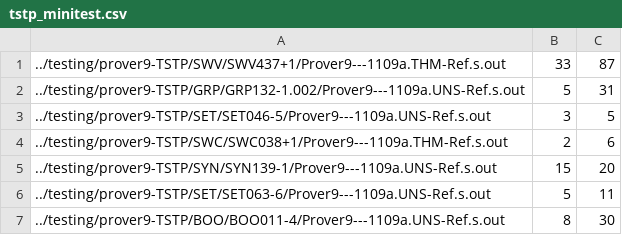
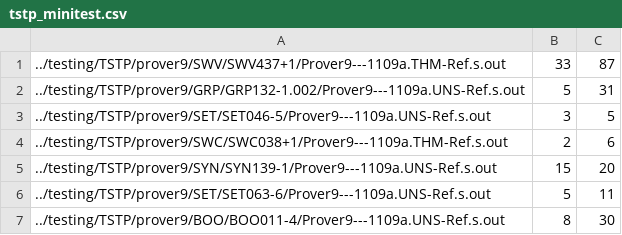
Before and after one commit to gapt/gapt, a CSV file: testing/resultsCutIntro/tstp_minitest.csv, drawn as a sheet.

Commit message:
Fixing path of prover9 minitests
git-svn-id: http://gapt.googlecode.com/svn/trunk@2354 85d21ef8-add0-11de-ae77-5bfb9c5a3f34

```diff
--- a/testing/resultsCutIntro/tstp_minitest.csv
+++ b/testing/resultsCutIntro/tstp_minitest.csv
@@ -1,7 +1,7 @@
-../testing/prover9-TSTP/SWV/SWV437+1/Prover9---1109a.THM-Ref.s.out,33,87
-../testing/prover9-TSTP/GRP/GRP132-1.002/Prover9---1109a.UNS-Ref.s.out,5,31
-../testing/prover9-TSTP/SET/SET046-5/Prover9---1109a.UNS-Ref.s.out,3,5
-../testing/prover9-TSTP/SWC/SWC038+1/Prover9---1109a.THM-Ref.s.out,2,6
-../testing/prover9-TSTP/SYN/SYN139-1/Prover9---1109a.UNS-Ref.s.out,15,20
-../testing/prover9-TSTP/SET/SET063-6/Prover9---1109a.UNS-Ref.s.out,5,11
-../testing/prover9-TSTP/BOO/BOO011-4/Prover9---1109a.UNS-Ref.s.out,8,30
+../testing/TSTP/prover9/SWV/SWV437+1/Prover9---1109a.THM-Ref.s.out,33,87
+../testing/TSTP/prover9/GRP/GRP132-1.002/Prover9---1109a.UNS-Ref.s.out,5,31
+../testing/TSTP/prover9/SET/SET046-5/Prover9---1109a.UNS-Ref.s.out,3,5
+../testing/TSTP/prover9/SWC/SWC038+1/Prover9---1109a.THM-Ref.s.out,2,6
+../testing/TSTP/prover9/SYN/SYN139-1/Prover9---1109a.UNS-Ref.s.out,15,20
+../testing/TSTP/prover9/SET/SET063-6/Prover9---1109a.UNS-Ref.s.out,5,11
+../testing/TSTP/prover9/BOO/BOO011-4/Prover9---1109a.UNS-Ref.s.out,8,30
```
